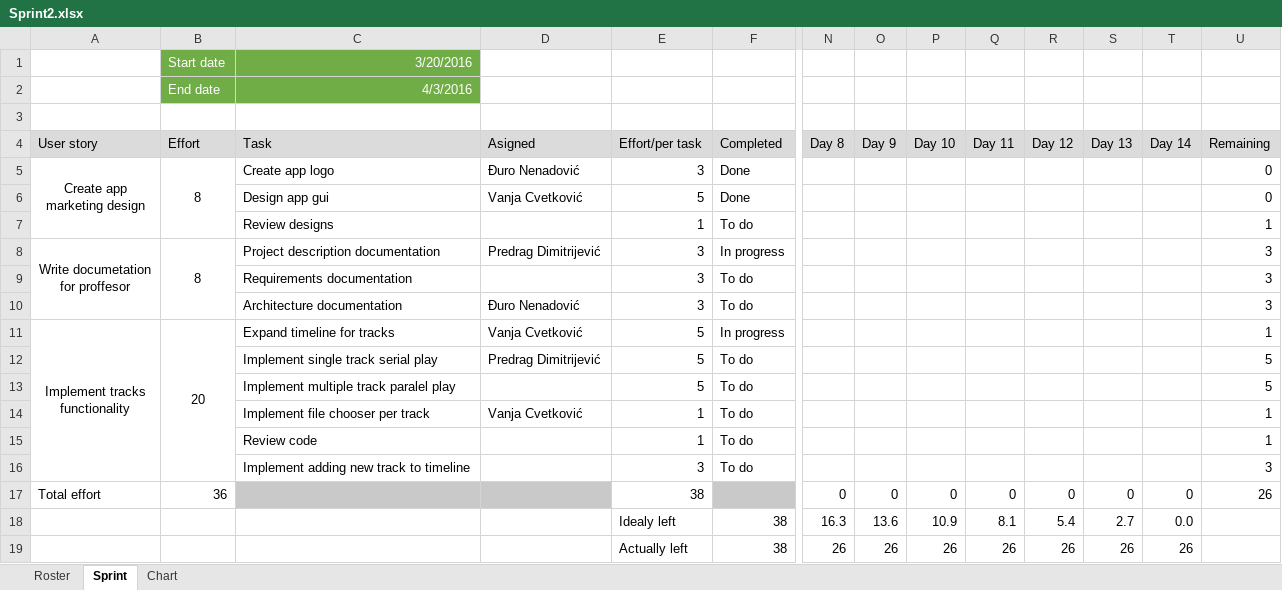
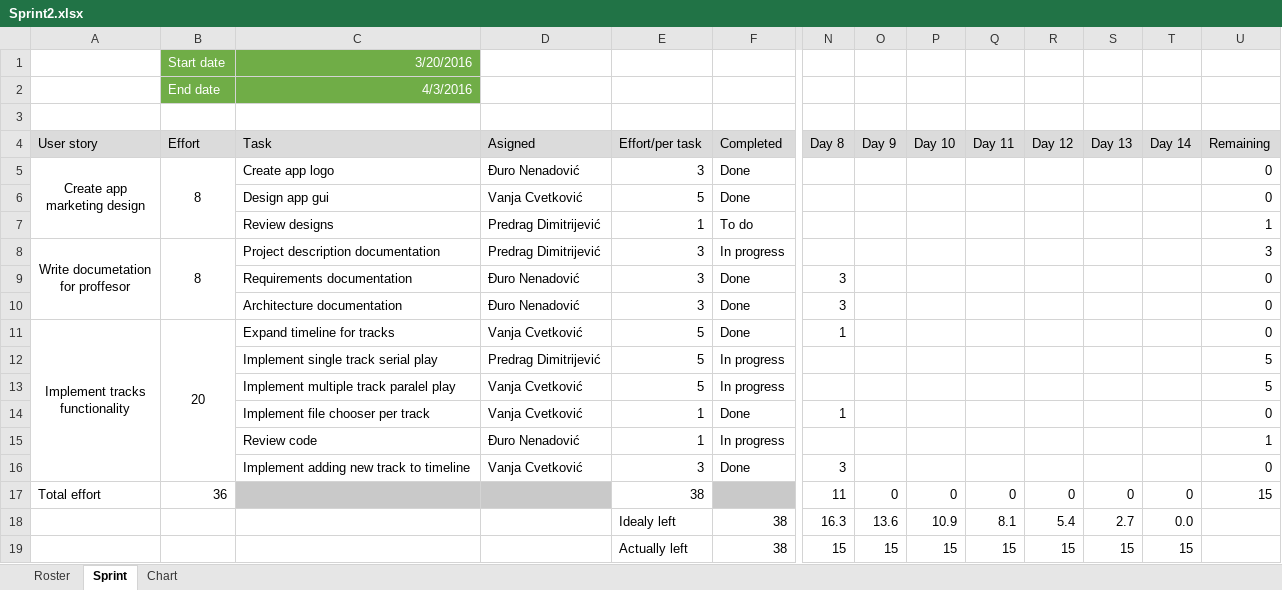
Before and after one commit to RazvojSoftvera2/MasterAudioTechnologyFunctions, an Excel workbook: Sprint_info/Sprint2.xlsx, sheet Sprint, drawn as a sheet; only a part is shown, gaps mark what is left out; values as stored, in another font and other column widths than the file's, no borders; conditional formats not drawn; the diff names each change by its address in the sheet, - before the commit and + after, or states it on an @@ line.

Commit message:
Scrum daily standup, day 8

```diff
--- a/Sprint_info/Sprint2.xlsx (sheet Sprint)
+++ b/Sprint_info/Sprint2.xlsx (sheet Sprint)
-D7 (Asigned): (empty)
+D7 (Asigned): Predrag Dimitrijević
-D9 (Asigned): (empty)
+D9 (Asigned): Đuro Nenadović
-F9:F10 (Completed): To do
+F9:F10 (Completed): Done
-N9:N10 (Day 8): (empty)
+N9:N10 (Day 8): 3
-U9:U10 (Remaining): 3
+U9:U10 (Remaining): 0
-F11 (Completed): In progress
+F11 (Completed): Done
-N11 (Day 8): (empty)
+N11 (Day 8): 1
-U11 (Remaining): 1
+U11 (Remaining): 0
-F12:F13 (Completed): To do
+F12:F13 (Completed): In progress
-D13 (Asigned): (empty)
+D13 (Asigned): Vanja Cvetković
-F14 (Completed): To do
+F14 (Completed): Done
-N14 (Day 8): (empty)
+N14 (Day 8): 1
-U14 (Remaining): 1
+U14 (Remaining): 0
-D15 (Asigned): (empty)
+D15 (Asigned): Đuro Nenadović
-F15 (Completed): To do
+F15 (Completed): In progress
-D16 (Asigned): (empty)
+D16 (Asigned): Vanja Cvetković
-F16 (Completed): To do
+F16 (Completed): Done
-N16 (Day 8): (empty)
+N16 (Day 8): 3
-U16 (Remaining): 3
+U16 (Remaining): 0
-N17 (Day 8): 0
+N17 (Day 8): 11
-U17 (Remaining): 26
+U17 (Remaining): 15
-N19 (Day 8): 26
+N19 (Day 8): 15
-O19 (Day 9): 26
+O19 (Day 9): 15
-P19 (Day 10): 26
+P19 (Day 10): 15
-Q19 (Day 11): 26
+Q19 (Day 11): 15
-R19 (Day 12): 26
+R19 (Day 12): 15
-S19 (Day 13): 26
+S19 (Day 13): 15
-T19 (Day 14): 26
+T19 (Day 14): 15
```
Also changed, not shown: charts or pictures.
